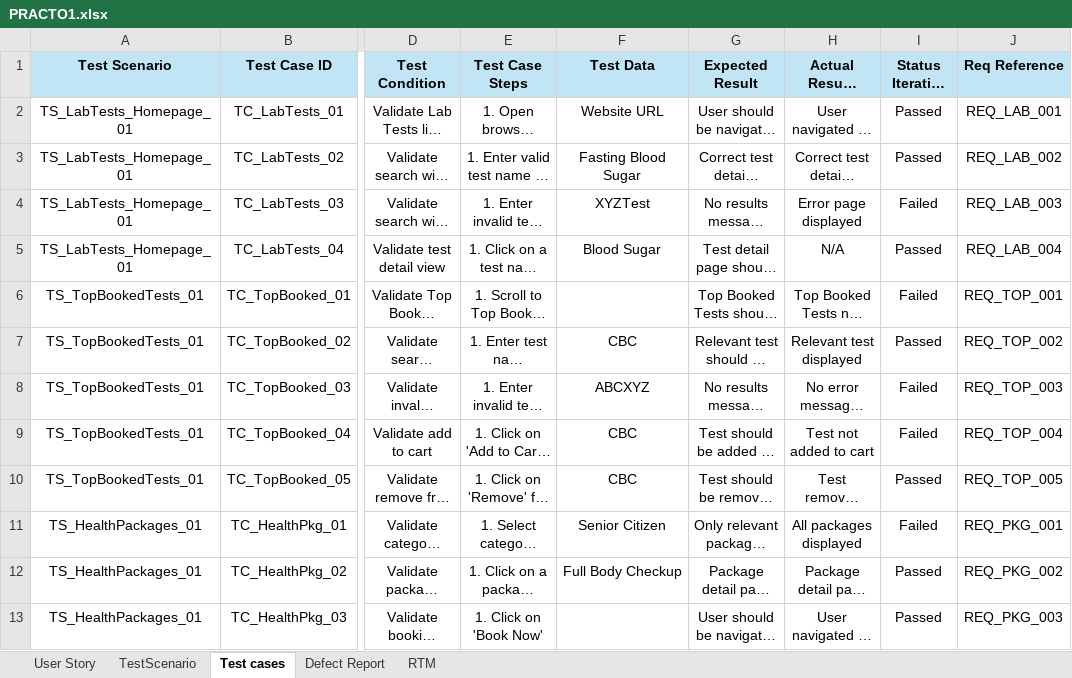
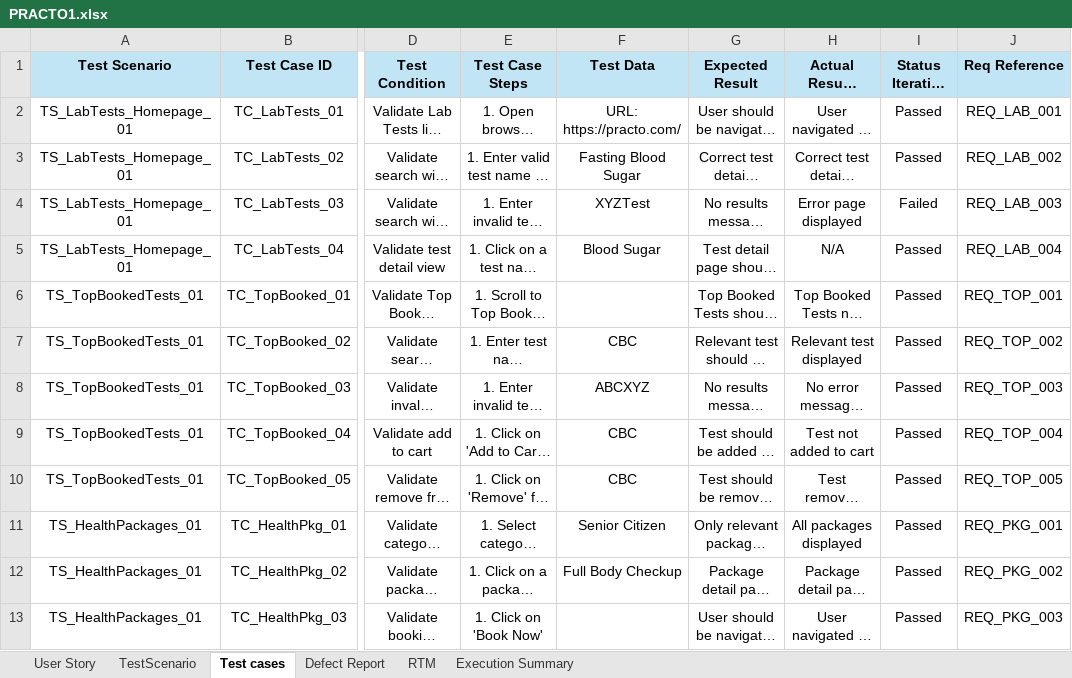
Before and after one commit to Mounika-Saarla/PRACTO_, an Excel workbook: PRACTO1.xlsx, sheet Test cases, drawn as a sheet; only a part is shown, gaps mark what is left out; long unchanged cells end in …; values as stored, in another font and other column widths than the file's, no borders; the diff names each change by its address in the sheet, - before the commit and + after, or states it on an @@ line.

Commit message:
PRACTO1 - "Second sommit"

```diff
--- a/PRACTO1.xlsx (sheet Test cases)
+++ b/PRACTO1.xlsx (sheet Test cases)
+sheet tab: Execution Summary
-F2 (Test Data): Website URL
+F2 (Test Data): URL: https://practo.com/
-I6 (Status Iteration 1): Failed
+I6 (Status Iteration 1): Passed
-I8:I9 (Status Iteration 1): Failed
+I8:I9 (Status Iteration 1): Passed
-I11 (Status Iteration 1): Failed
+I11 (Status Iteration 1): Passed
```
Also changed, not shown: sheet Defect Report, sheet RTM, sheet User Story.
